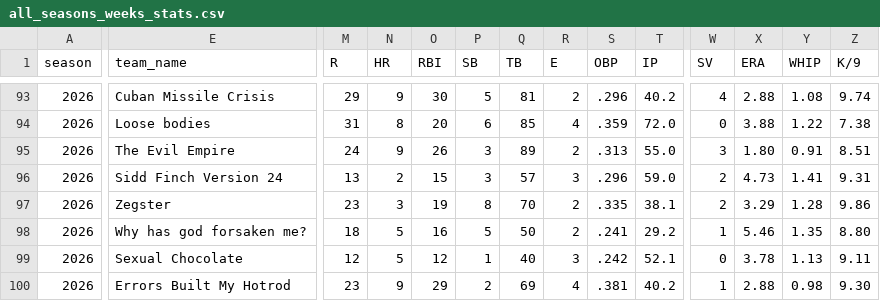
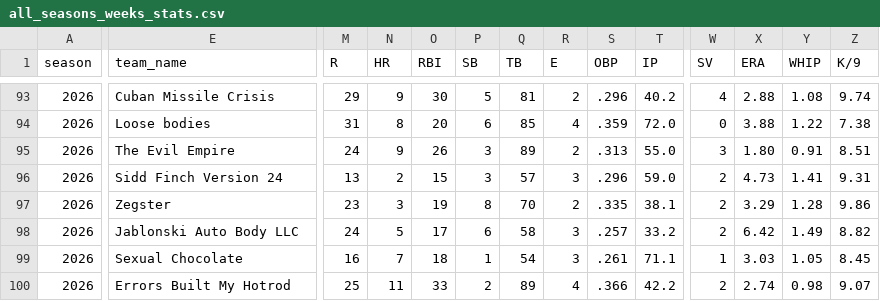
Before and after one commit to mzaiger/Fantasy_Lifetime_Stats, a CSV file: all_seasons_weeks_stats.csv, drawn as a sheet; only a part is shown, gaps mark what is left out; the diff covers the shown part only; the diff names each change by its address in the sheet, - before the commit and + after, or states it on an @@ line.

```diff
--- a/all_seasons_weeks_stats.csv
+++ b/all_seasons_weeks_stats.csv
-E98 (team_name): Why has god forsaken me?
+E98 (team_name): Jablonski Auto Body LLC
-M98 (R): 18
+M98 (R): 24
-O98 (RBI): 16
+O98 (RBI): 17
-P98 (SB): 5
+P98 (SB): 6
-Q98 (TB): 50
+Q98 (TB): 58
-R98 (E): 2
+R98 (E): 3
-S98 (OBP): .241
+S98 (OBP): .257
-T98 (IP): 29.2
+T98 (IP): 33.2
-W98 (SV): 1
+W98 (SV): 2
-X98 (ERA): 5.46
+X98 (ERA): 6.42
-Y98 (WHIP): 1.35
+Y98 (WHIP): 1.49
-Z98 (K/9): 8.80
+Z98 (K/9): 8.82
-M99 (R): 12
+M99 (R): 16
-N99 (HR): 5
+N99 (HR): 7
-O99 (RBI): 12
+O99 (RBI): 18
-Q99 (TB): 40
+Q99 (TB): 54
-S99 (OBP): .242
+S99 (OBP): .261
-T99 (IP): 52.1
+T99 (IP): 71.1
-W99 (SV): 0
+W99 (SV): 1
-X99 (ERA): 3.78
+X99 (ERA): 3.03
-Y99 (WHIP): 1.13
+Y99 (WHIP): 1.05
-Z99 (K/9): 9.11
+Z99 (K/9): 8.45
-M100 (R): 23
+M100 (R): 25
-N100 (HR): 9
+N100 (HR): 11
-O100 (RBI): 29
+O100 (RBI): 33
-Q100 (TB): 69
+Q100 (TB): 89
-S100 (OBP): .381
+S100 (OBP): .366
-T100 (IP): 40.2
+T100 (IP): 42.2
-W100 (SV): 1
+W100 (SV): 2
-X100 (ERA): 2.88
+X100 (ERA): 2.74
-Z100 (K/9): 9.30
+Z100 (K/9): 9.07
```
Also changed, not shown: 96 edited cells elsewhere in this file, 1 other file.
